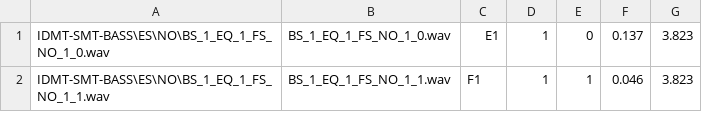
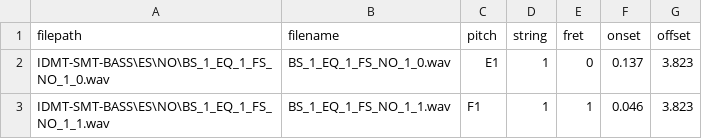
Before and after one commit to alj-x64/Realtime-Bass-Tablature-Transcription, a CSV file: dataset_labels.csv, drawn as a sheet; only a part is shown.

Commit message:
modified dataset labels. added Dataset Loader

```diff
--- a/dataset_labels.csv
+++ b/dataset_labels.csv
@@ -1 +1,2 @@
+filepath,filename,pitch,string,fret,onset,offset
 IDMT-SMT-BASS\ES\NO\BS_1_EQ_1_FS_NO_1_0.wav,BS_1_EQ_1_FS_NO_1_0.wav,E1,1,0,0.137,3.823
```
Also changed, not shown: 3 other files.
